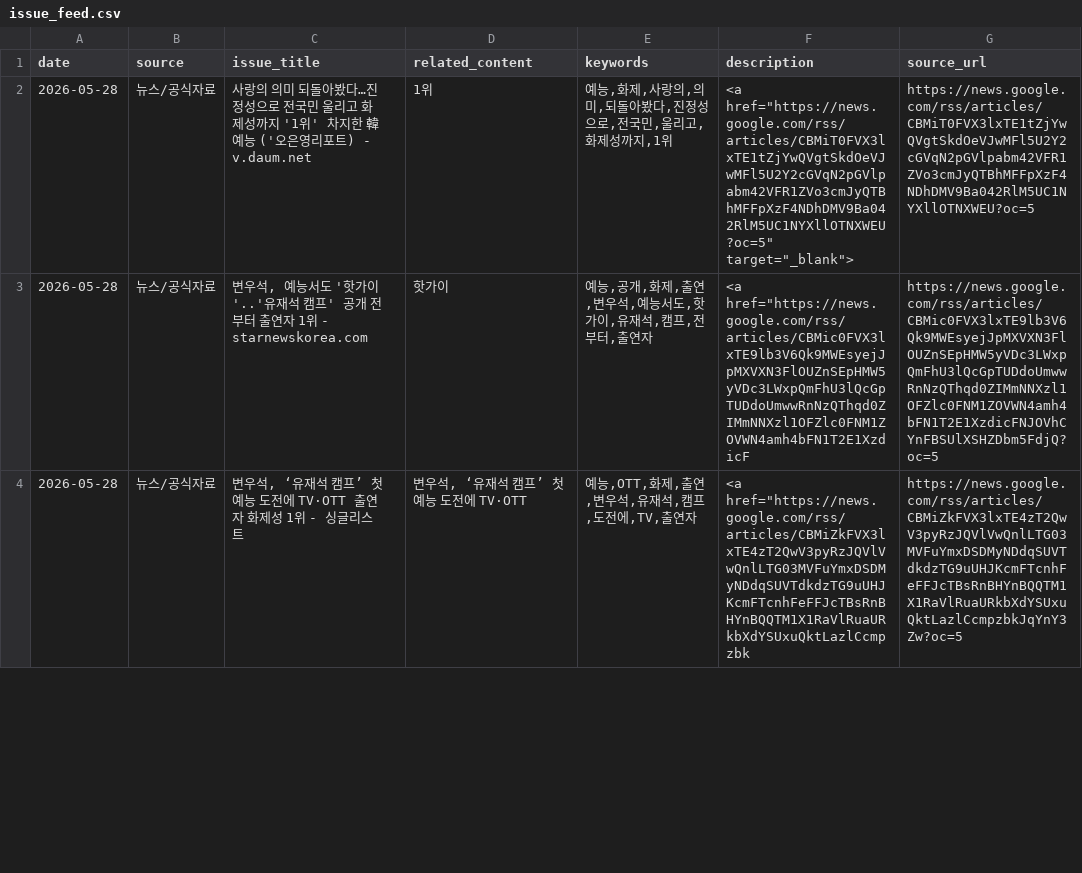
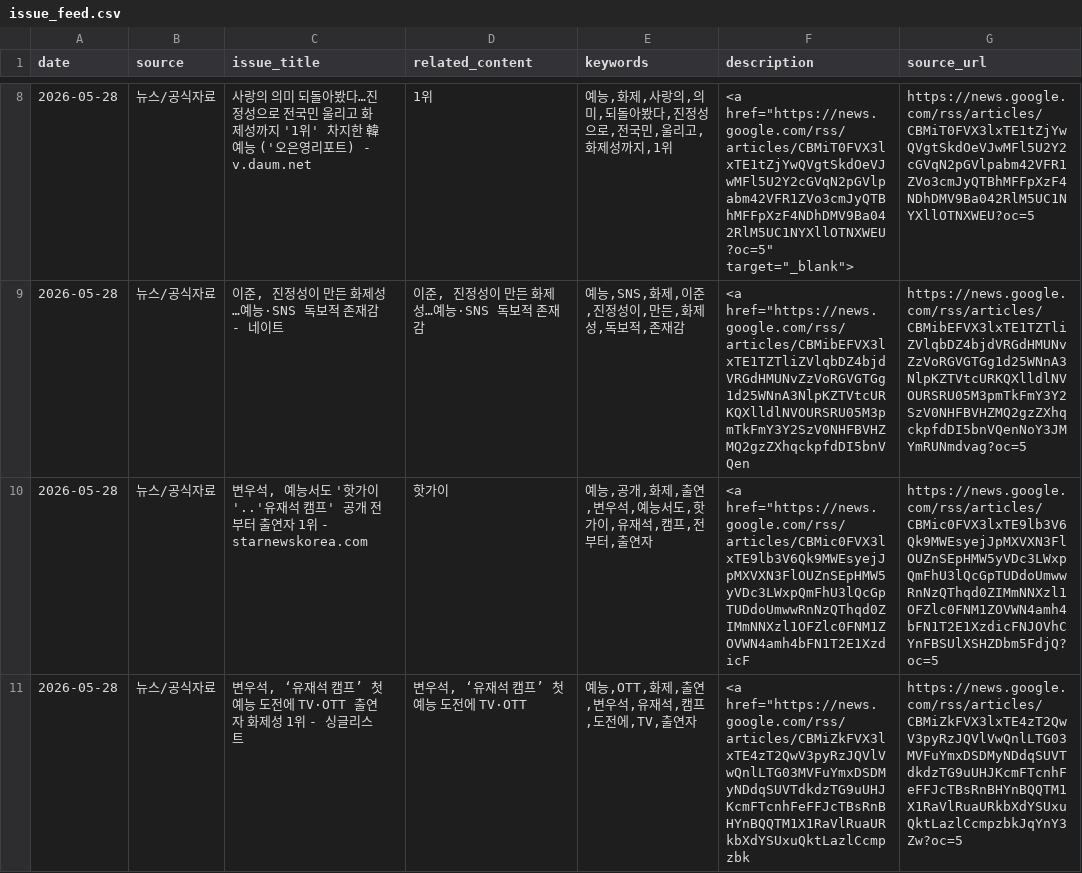
Before and after one commit to cig7624-art/btv-theme-curator, a CSV file: issue_feed.csv, drawn as a sheet; only a part is shown, gaps mark what is left out; the diff covers the shown part only; the diff names each change by its address in the sheet, - before the commit and + after, or states it on an @@ line.

```diff
--- a/issue_feed.csv
+++ b/issue_feed.csv
+row 9: 2026-05-28 | 뉴스/공식자료 | 이준, 진정성이 만든 화제성…예능·SNS 독보적 존재감 - 네이트 | 이준, 진정성이 만든 화제성…예능·SNS 독보적 존재감 | 예능,SNS,화제,이준,진정성이,만든,화제성,독보적,존재감 | <a href="https://news.google.com/rss/articles/CBMibEFVX3lxTE1TZTliZVlqbDZ4bjdVRGdHMUNvZzVoRGVGTGg1d25WNnA3NlpKZTVtcURKQXlldlNVOURSRU05M3pmTkFmY3Y2SzV0NHFBVHZMQ2gzZXhqckpfdDI5bnVQen | https://news.google.com/rss/articles/CBMibEFVX3lxTE1TZTliZVlqbDZ4bjdVRGdHMUNvZzVoRGVGTGg1d25WNnA3NlpKZTVtcURKQXlldlNVOURSRU05M3pmTkFmY3Y2SzV0NHFBVHZMQ2gzZXhqckpfdDI5bnVQenNoY3JMYmRUNmdvag?oc=5
```
Also changed, not shown: 8 added rows, 8 moved rows and 2 edited cells elsewhere in this file.
